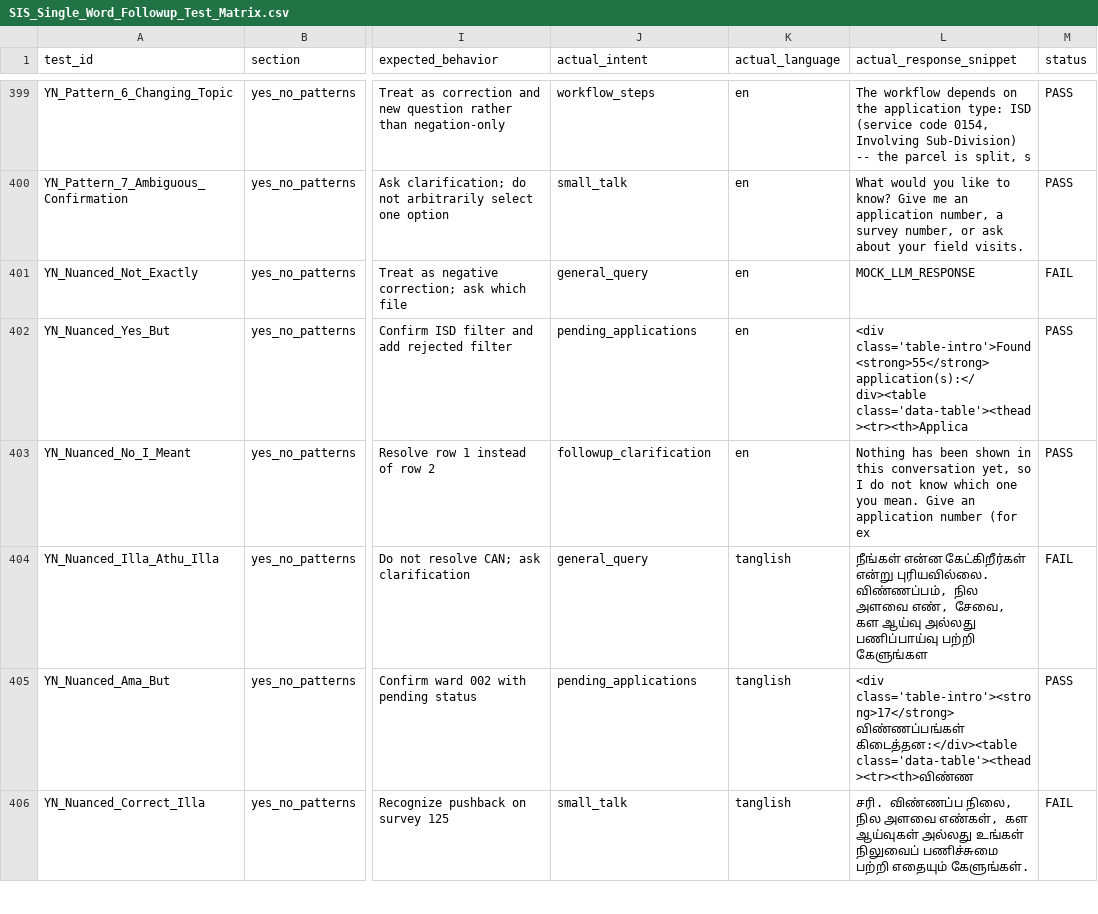
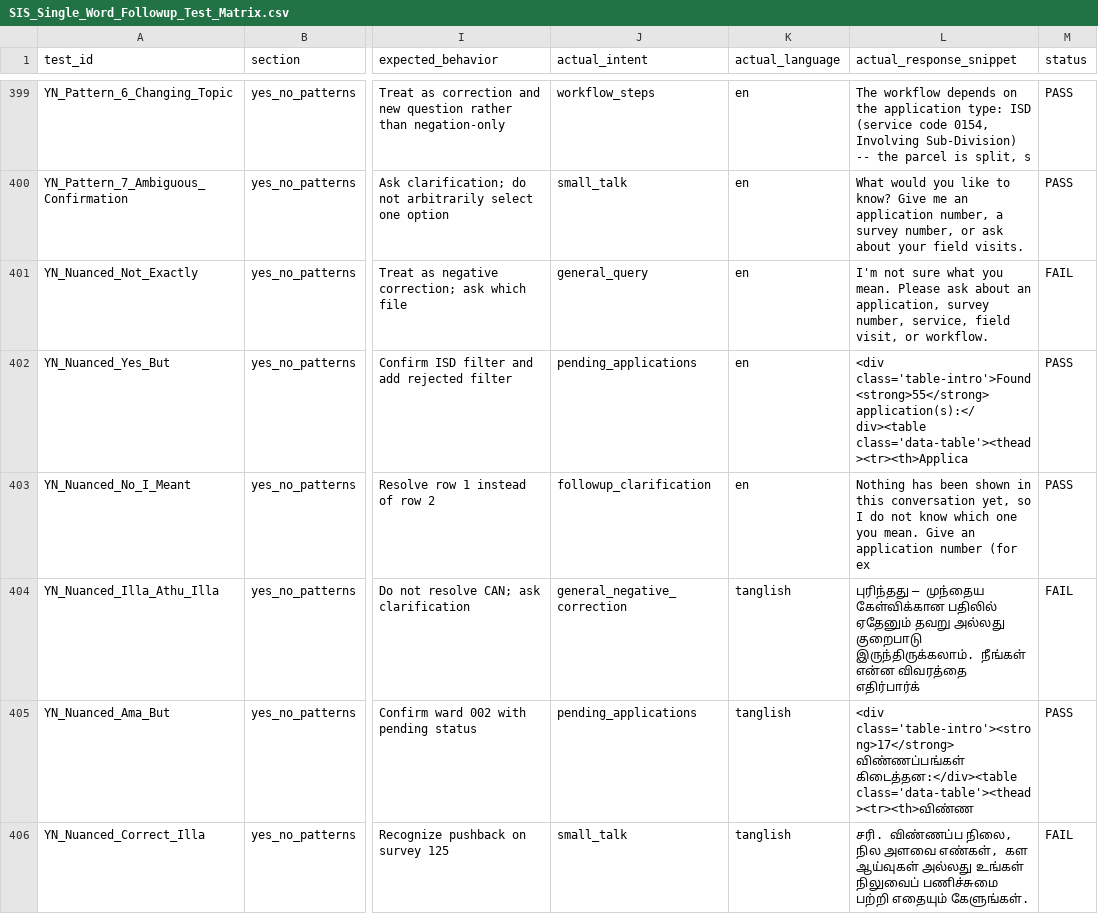
Before and after one commit to svmayurkaarthic2005/Internship_NIC, a CSV file: SIS_Single_Word_Followup_Test_Matrix.csv, drawn as a sheet; only a part is shown, gaps mark what is left out; the diff covers the shown part only; the diff names each change by its address in the sheet, - before the commit and + after, or states it on an @@ line.

Commit message:
refactor: modularize chatbot service into multiple domain-specific modules and add comprehensive test suites

```diff
--- a/SIS_Single_Word_Followup_Test_Matrix.csv
+++ b/SIS_Single_Word_Followup_Test_Matrix.csv
-L401 (actual_response_snippet): MOCK_LLM_RESPONSE
+L401 (actual_response_snippet): I'm not sure what you mean. Please ask about an application, survey number, service, field visit, or workflow.
-J404 (actual_intent): general_query
+J404 (actual_intent): general_negative_correction
-L404 (actual_response_snippet): நீங்கள் என்ன கேட்கிறீர்கள் என்று புரியவில்லை. விண்ணப்பம், நில அளவை எண், சேவை, கள ஆய்வு அல்லது பணிப்பாய்வு பற்றி கேளுங்கள
+L404 (actual_response_snippet): புரிந்தது — முந்தைய கேள்விக்கான பதிலில் ஏதேனும் தவறு அல்லது குறைபாடு இருந்திருக்கலாம். நீங்கள் என்ன விவரத்தை எதிர்பார்க்
```
Also changed, not shown: 51 edited cells elsewhere in this file, 17 other files.
